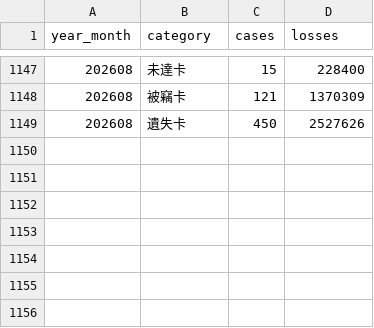
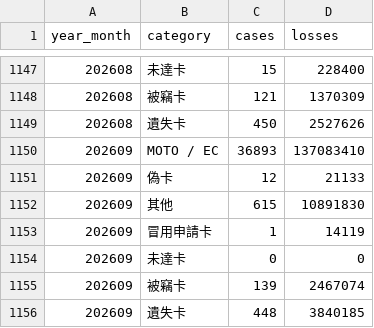
Before and after one commit to lushinshang/2026ironman, a CSV file: VibeCoding/Day28_scheduled-work-dashboard/data/monthly-stats.csv, drawn as a sheet; only a part is shown, gaps mark what is left out.

```diff
--- a/VibeCoding/Day28_scheduled-work-dashboard/data/monthly-stats.csv
+++ b/VibeCoding/Day28_scheduled-work-dashboard/data/monthly-stats.csv
@@ -1149 +1149,8 @@ year_month,category,cases,losses
 202608,遺失卡,450,2527626
+202609,MOTO / EC,36893,137083410
+202609,偽卡,12,21133
+202609,其他,615,10891830
+202609,冒用申請卡,1,14119
+202609,未達卡,0,0
+202609,被竊卡,139,2467074
+202609,遺失卡,448,3840185
```
Also changed, not shown: VibeCoding/Day28_scheduled-work-dashboard/data/validation-log.csv.
